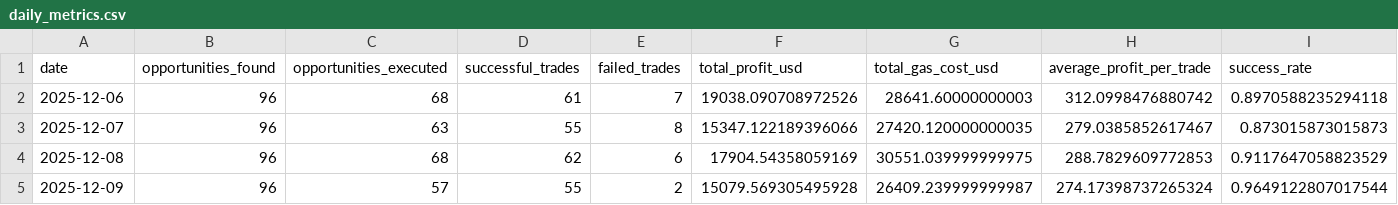
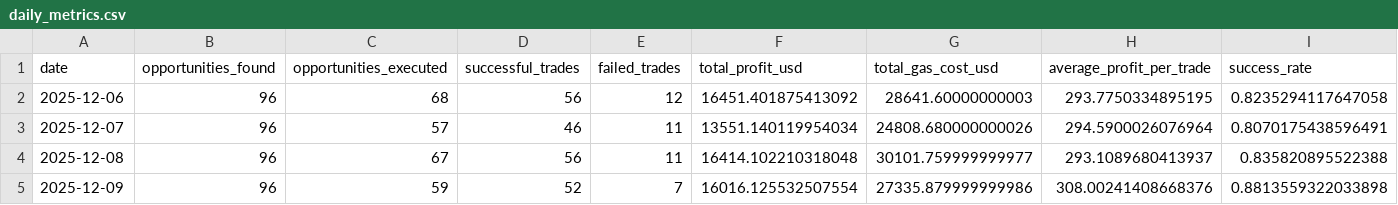
Before and after one commit to MavenSource/Titan, a CSV file: data/simulation_results/daily_metrics.csv, drawn as a sheet; only a part is shown; the diff covers the shown part only; the diff names each change by its address in the sheet, - before the commit and + after, or states it on an @@ line.

```diff
--- a/data/simulation_results/daily_metrics.csv
+++ b/data/simulation_results/daily_metrics.csv
-D2 (successful_trades): 61
+D2 (successful_trades): 56
-E2 (failed_trades): 7
+E2 (failed_trades): 12
-F2 (total_profit_usd): 19038.090708972526
+F2 (total_profit_usd): 16451.401875413092
-H2 (average_profit_per_trade): 312.0998476880742
+H2 (average_profit_per_trade): 293.7750334895195
-I2 (success_rate): 0.8970588235294118
+I2 (success_rate): 0.8235294117647058
-C3 (opportunities_executed): 63
+C3 (opportunities_executed): 57
-D3 (successful_trades): 55
+D3 (successful_trades): 46
-E3 (failed_trades): 8
+E3 (failed_trades): 11
-F3 (total_profit_usd): 15347.122189396066
+F3 (total_profit_usd): 13551.140119954034
-G3 (total_gas_cost_usd): 27420.120000000035
+G3 (total_gas_cost_usd): 24808.680000000026
-H3 (average_profit_per_trade): 279.0385852617467
+H3 (average_profit_per_trade): 294.5900026076964
-I3 (success_rate): 0.873015873015873
+I3 (success_rate): 0.8070175438596491
-C4 (opportunities_executed): 68
+C4 (opportunities_executed): 67
-D4 (successful_trades): 62
+D4 (successful_trades): 56
-E4 (failed_trades): 6
+E4 (failed_trades): 11
-F4 (total_profit_usd): 17904.54358059169
+F4 (total_profit_usd): 16414.102210318048
-G4 (total_gas_cost_usd): 30551.039999999975
+G4 (total_gas_cost_usd): 30101.759999999977
-H4 (average_profit_per_trade): 288.7829609772853
+H4 (average_profit_per_trade): 293.1089680413937
-I4 (success_rate): 0.9117647058823529
+I4 (success_rate): 0.835820895522388
-C5 (opportunities_executed): 57
+C5 (opportunities_executed): 59
-D5 (successful_trades): 55
+D5 (successful_trades): 52
-E5 (failed_trades): 2
+E5 (failed_trades): 7
-F5 (total_profit_usd): 15079.569305495928
+F5 (total_profit_usd): 16016.125532507554
-G5 (total_gas_cost_usd): 26409.239999999987
+G5 (total_gas_cost_usd): 27335.879999999986
-H5 (average_profit_per_trade): 274.17398737265324
+H5 (average_profit_per_trade): 308.00241408668376
-I5 (success_rate): 0.9649122807017544
+I5 (success_rate): 0.8813559322033898
```
Also changed, not shown: 21 edited cells elsewhere in this file, data/example_historical_data.csv, data/simulation_results/opportunities.csv, 8 other files.
